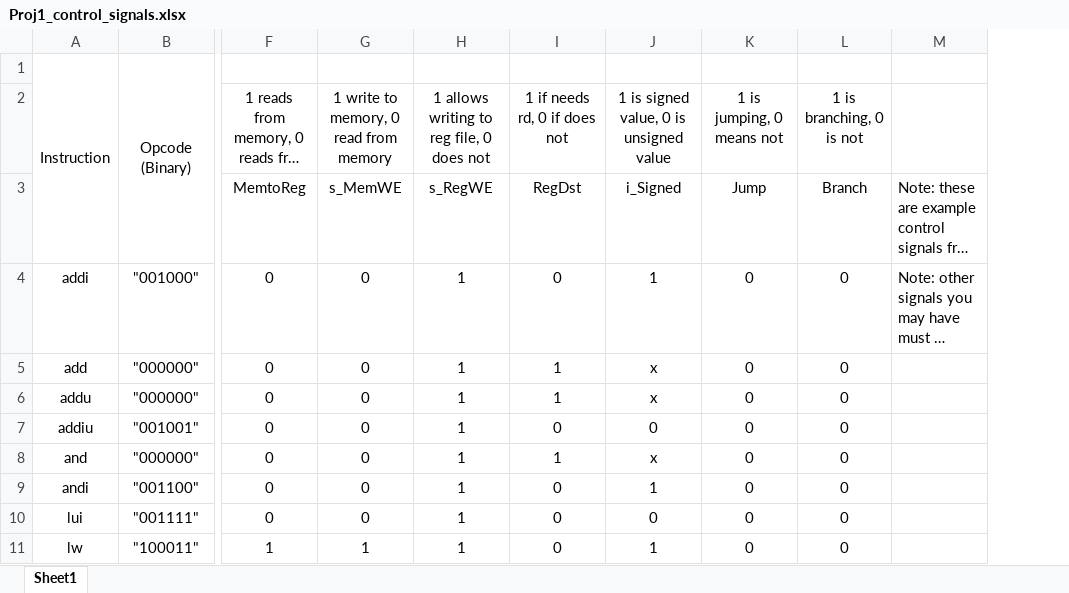
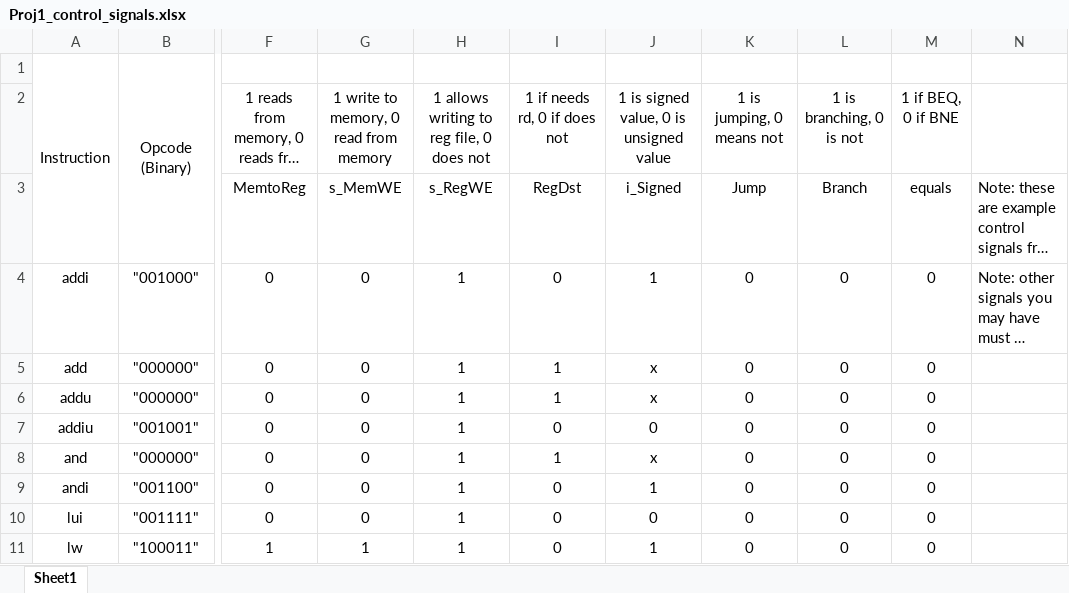
Before and after one commit to hazlett1/CprE381, an Excel workbook: Documents/Proj1_control_signals.xlsx, sheet Sheet1, drawn as a sheet; only a part is shown, gaps mark what is left out; long unchanged cells end in …; values as stored, in another font and other column widths than the file's, no borders; charts and pictures not drawn; the diff names each change by its address in the sheet, - before the commit and + after, or states it on an @@ line.

Commit message:
Control bit changes

```diff
--- a/Documents/Proj1_control_signals.xlsx (sheet Sheet1)
+++ b/Documents/Proj1_control_signals.xlsx (sheet Sheet1)
+column M (1 if BEQ, 0 if BNE), rows 3-11: equals | 0 | 0 | 0 | 0 | 0 | 0 | 0 | 0
```
